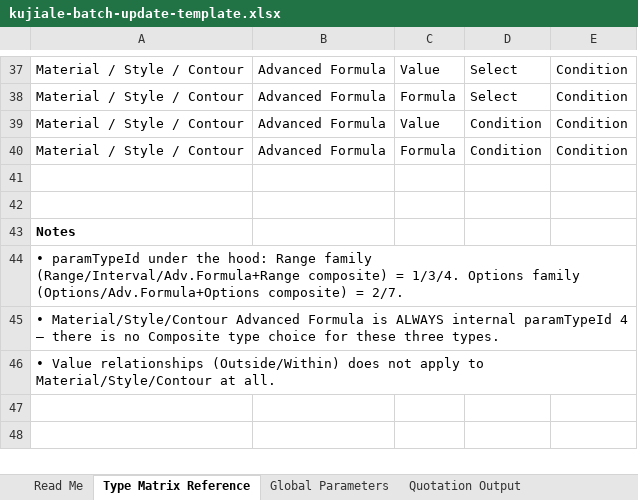
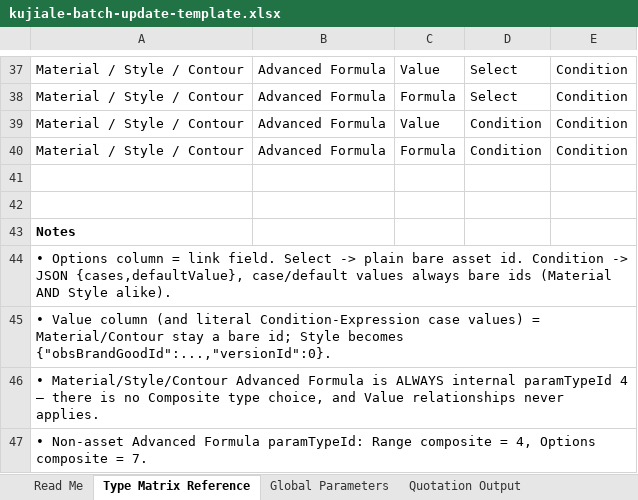
Before and after one commit to Ashokkumar876/Ashok, an Excel workbook: scripts/kujiale-batch-update-template.xlsx, sheet Type Matrix Reference, drawn as a sheet; only a part is shown, gaps mark what is left out; values as stored, in another font and other column widths than the file's, no borders; the diff names each change by its address in the sheet, - before the commit and + after, or states it on an @@ line.

```diff
--- a/scripts/kujiale-batch-update-template.xlsx (sheet Type Matrix Reference)
+++ b/scripts/kujiale-batch-update-template.xlsx (sheet Type Matrix Reference)
-A44: • paramTypeId under the hood: Range family (Range/Interval/Adv.Formula+Range composite) = 1/3/4. Options family (Options/Adv.Formula+Options composite) = 2/7.
+A44: • Options column = link field. Select -> plain bare asset id. Condition -> JSON {cases,defaultValue}, case/default values always bare ids (Material AND Style alike).
-A45: • Material/Style/Contour Advanced Formula is ALWAYS internal paramTypeId 4 — there is no Composite type choice for these three types.
+A45: • Value column (and literal Condition-Expression case values) = Material/Contour stay a bare id; Style becomes {"obsBrandGoodId":...,"versionId":0}.
-A46: • Value relationships (Outside/Within) does not apply to Material/Style/Contour at all.
+A46: • Material/Style/Contour Advanced Formula is ALWAYS internal paramTypeId 4 — there is no Composite type choice, and Value relationships never applies.
+row 47: • Non-asset Advanced Formula paramTypeId: Range composite = 4, Options composite = 7.
```
Also changed, not shown: sheet Parameter Add-Edit, sheet Read Me, sheet Parameter Delete, sheet Global Parameters.
